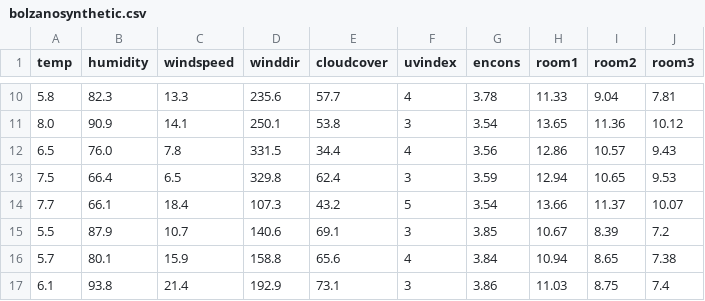
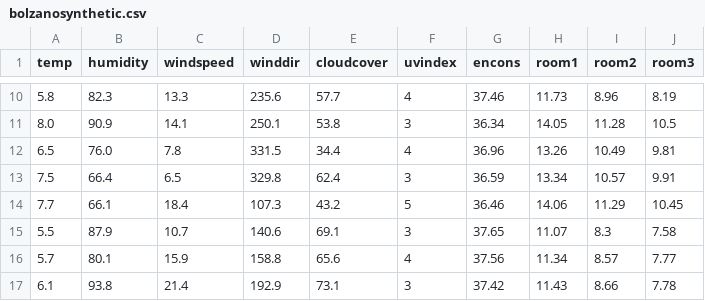
Before and after one commit to lurenss/NOI-Hackathon-SFSCON-Edition, a CSV file: ai/bolzanosynthetic.csv, drawn as a sheet; only a part is shown, gaps mark what is left out; the diff covers the shown part only.

```diff
--- a/ai/bolzanosynthetic.csv
+++ b/ai/bolzanosynthetic.csv
@@ -10,8 +10,8 @@ temp,humidity,windspeed,winddir,cloudcover,uvindex,encons,room1,room2,room3
-5.8,82.3,13.3,235.6,57.7,4,3.78,11.33,9.04,7.81
-8.0,90.9,14.1,250.1,53.8,3,3.54,13.65,11.36,10.12
-6.5,76.0,7.8,331.5,34.4,4,3.56,12.86,10.57,9.43
-7.5,66.4,6.5,329.8,62.4,3,3.59,12.94,10.65,9.53
-7.7,66.1,18.4,107.3,43.2,5,3.54,13.66,11.37,10.07
-5.5,87.9,10.7,140.6,69.1,3,3.85,10.67,8.39,7.2
-5.7,80.1,15.9,158.8,65.6,4,3.84,10.94,8.65,7.38
-6.1,93.8,21.4,192.9,73.1,3,3.86,11.03,8.75,7.4
+5.8,82.3,13.3,235.6,57.7,4,37.46,11.73,8.96,8.19
+8.0,90.9,14.1,250.1,53.8,3,36.34,14.05,11.28,10.5
+6.5,76.0,7.8,331.5,34.4,4,36.96,13.26,10.49,9.81
+7.5,66.4,6.5,329.8,62.4,3,36.59,13.34,10.57,9.91
+7.7,66.1,18.4,107.3,43.2,5,36.46,14.06,11.29,10.45
+5.5,87.9,10.7,140.6,69.1,3,37.65,11.07,8.3,7.58
+5.7,80.1,15.9,158.8,65.6,4,37.56,11.34,8.57,7.77
+6.1,93.8,21.4,192.9,73.1,3,37.42,11.43,8.66,7.78
```
Also changed, not shown: 88 edited cells elsewhere in this file, 5 other files.
